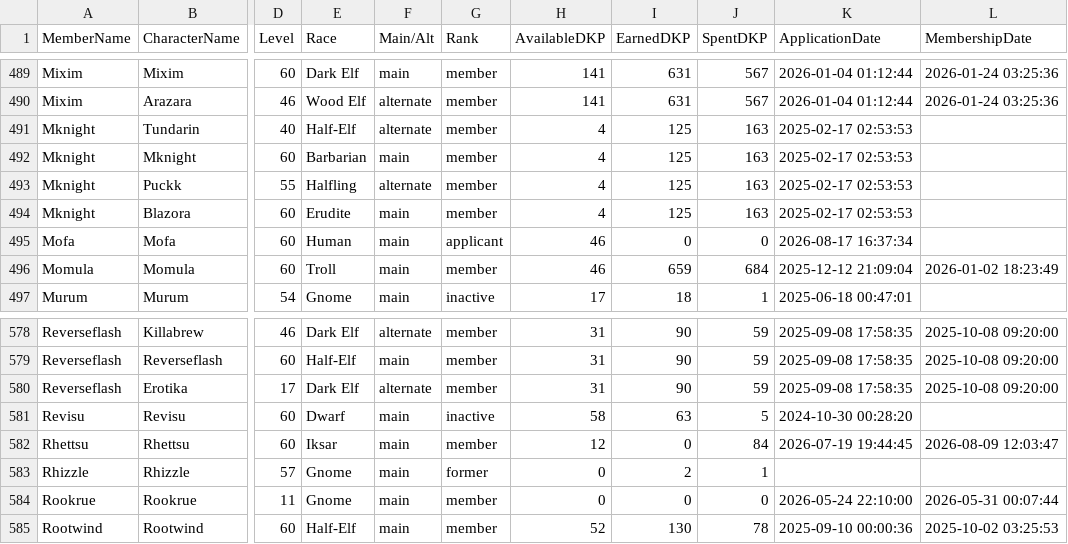
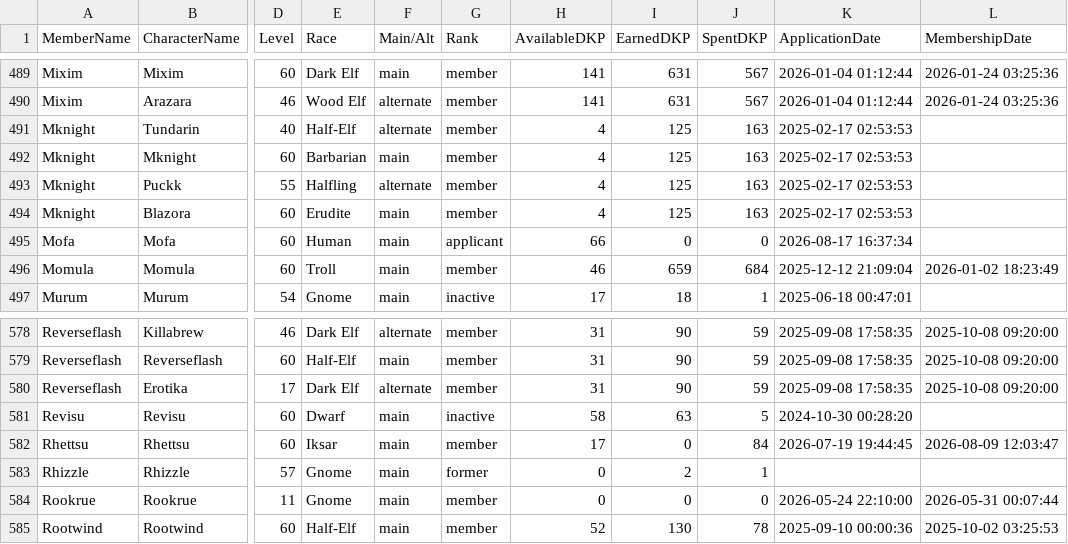
Before and after one commit to Larcen22/Axiom-DKP2, a CSV file: roster-export.csv, drawn as a sheet; only a part is shown, gaps mark what is left out; the diff names each change by its address in the sheet, - before the commit and + after, or states it on an @@ line.

Commit message:
Auto data sync: raids.json, roster-export.csv, transactions.json, users.json (2026-09-04 00:43 UTC)

```diff
--- a/roster-export.csv
+++ b/roster-export.csv
-H495 (AvailableDKP): 46
+H495 (AvailableDKP): 66
-H582 (AvailableDKP): 12
+H582 (AvailableDKP): 17
```
Also changed, not shown: 3 other files.
